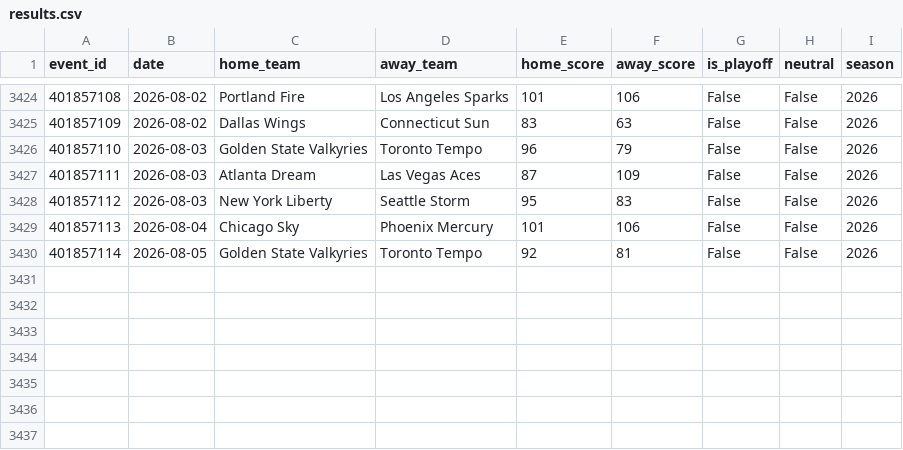
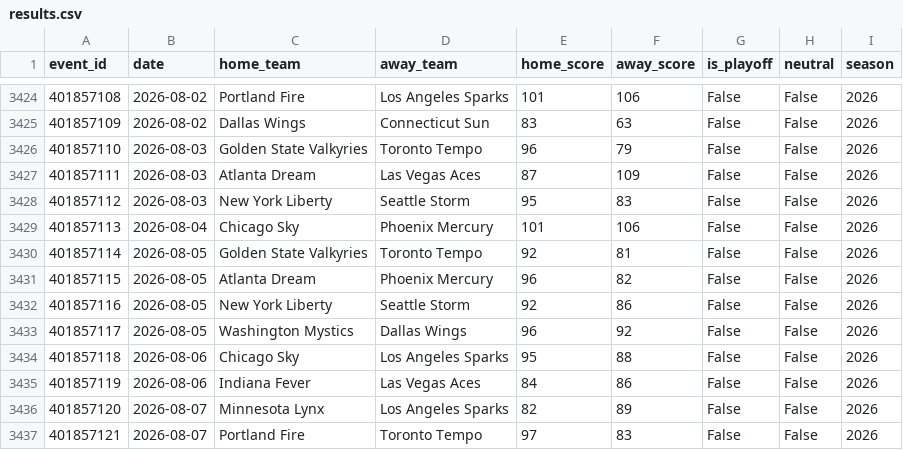
Before and after one commit to mordecainq-pixel/Wcwinner, a CSV file: data/wnba_raw/results.csv, drawn as a sheet; only a part is shown, gaps mark what is left out.

```diff
--- a/data/wnba_raw/results.csv
+++ b/data/wnba_raw/results.csv
@@ -3430 +3430,8 @@ event_id,date,home_team,away_team,home_score,away_score,is_playoff,neutral,seaso
 401857114,2026-08-05,Golden State Valkyries,Toronto Tempo,92,81,False,False,2026
+401857115,2026-08-05,Atlanta Dream,Phoenix Mercury,96,82,False,False,2026
+401857116,2026-08-05,New York Liberty,Seattle Storm,92,86,False,False,2026
+401857117,2026-08-05,Washington Mystics,Dallas Wings,96,92,False,False,2026
+401857118,2026-08-06,Chicago Sky,Los Angeles Sparks,95,88,False,False,2026
+401857119,2026-08-06,Indiana Fever,Las Vegas Aces,84,86,False,False,2026
+401857120,2026-08-07,Minnesota Lynx,Los Angeles Sparks,82,89,False,False,2026
+401857121,2026-08-07,Portland Fire,Toronto Tempo,97,83,False,False,2026
```
Also changed, not shown: 6 other files.
